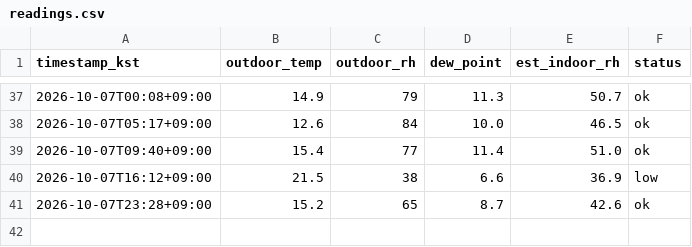
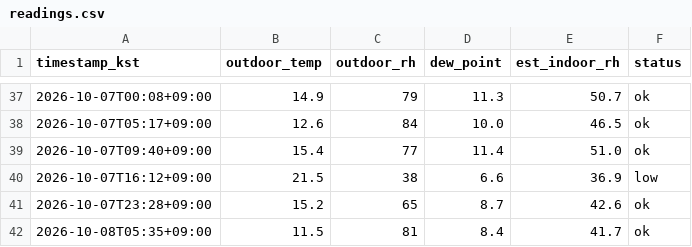
Before and after one commit to sophie-son/violin-humidity, a CSV file: data/readings.csv, drawn as a sheet; only a part is shown, gaps mark what is left out.

Commit message:
data: 2026-10-07T20:35:36Z

```diff
--- a/data/readings.csv
+++ b/data/readings.csv
@@ -41 +41,2 @@ timestamp_kst,outdoor_temp,outdoor_rh,dew_point,est_indoor_rh,status
 2026-10-07T23:28+09:00,15.2,65,8.7,42.6,ok
+2026-10-08T05:35+09:00,11.5,81,8.4,41.7,ok
```
Also changed, not shown: 1 other file.
